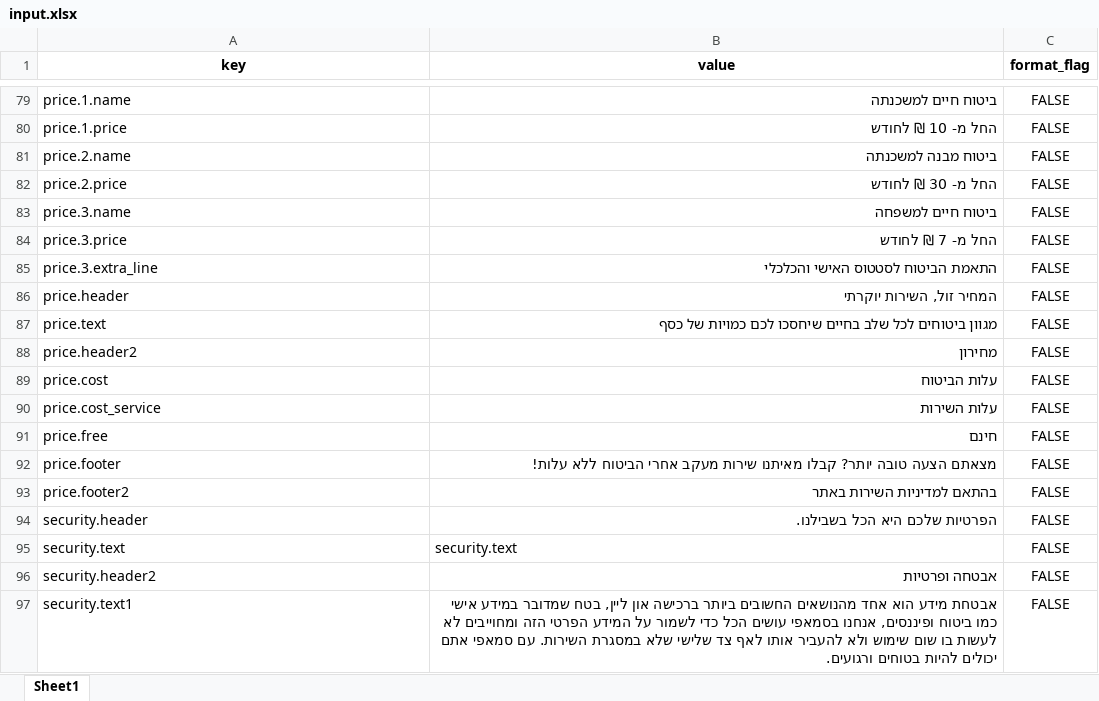
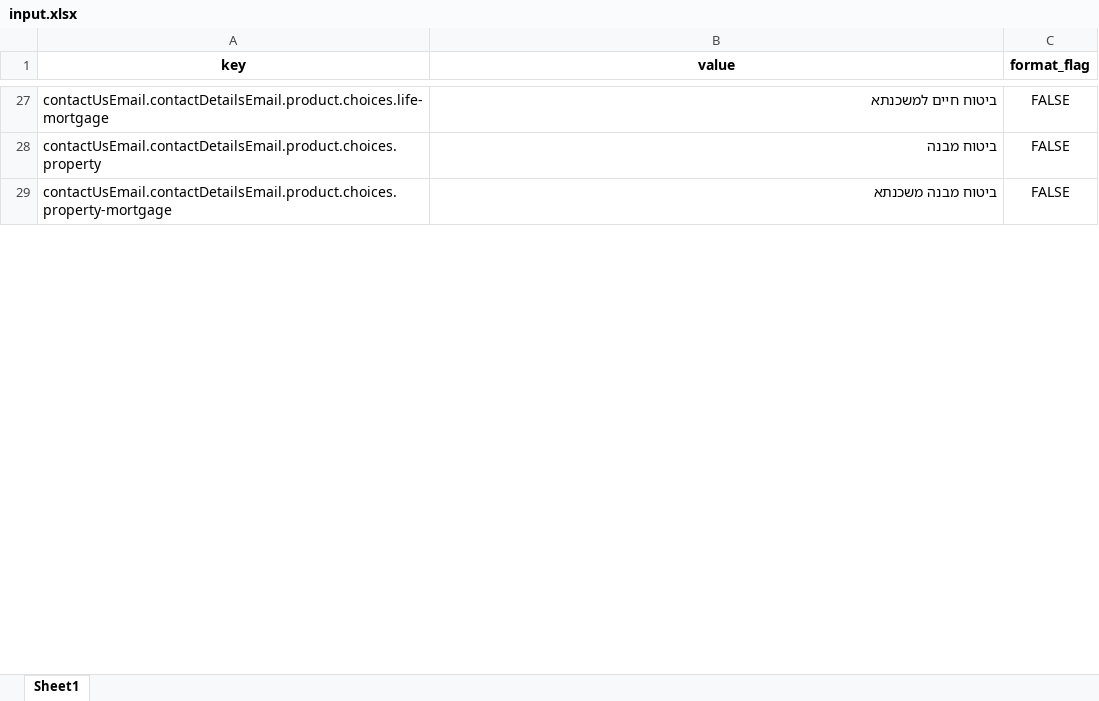
Before and after one commit to mufaqar/smapy, an Excel workbook: update_assets/input.xlsx, sheet Sheet1, drawn as a sheet; only a part is shown, gaps mark what is left out; values as stored, in another font and other column widths than the file's, no borders; removed rows and columns are numbered as before the commit, all else as after; the diff covers the shown part only; the diff names each change by its address in the sheet, - before the commit and + after, or states it on an @@ line.

```diff
--- a/update_assets/input.xlsx (sheet Sheet1)
+++ b/update_assets/input.xlsx (sheet Sheet1)
-A27 (key): price.1.name
+A27 (key): contactUsEmail.contactDetailsEmail.product.choices.life-mortgage
-B27 (value): ביטוח חיים למשכנתה
+B27 (value): ביטוח חיים למשכנתא
-row 80: price.1.price | החל מ- 10 ₪ לחודש | FALSE
+row 28: contactUsEmail.contactDetailsEmail.product.choices.property | ביטוח מבנה | FALSE
-A29 (key): price.2.name
+A29 (key): contactUsEmail.contactDetailsEmail.product.choices.property-mortgage
-B29 (value): ביטוח מבנה למשכנתה
+B29 (value): ביטוח מבנה משכנתא
-row 82: price.2.price | החל מ- 30 ₪ לחודש | FALSE
-row 83: price.3.name | ביטוח חיים למשפחה | FALSE
-row 84: price.3.price | החל מ- 7 ₪ לחודש | FALSE
-row 85: price.3.extra_line | התאמת הביטוח לסטטוס האישי והכלכלי | FALSE
-row 86: price.header | המחיר זול, השירות יוקרתי | FALSE
-row 87: price.text | מגוון ביטוחים לכל שלב בחיים שיחסכו לכם כמויות של כסף | FALSE
-row 88: price.header2 | מחירון | FALSE
-row 89: price.cost | עלות הביטוח | FALSE
-row 90: price.cost_service | עלות השירות | FALSE
-row 91: price.free | חינם | FALSE
-row 92: price.footer | מצאתם הצעה טובה יותר? קבלו מאיתנו שירות מעקב אחרי הביטוח ללא עלות! | FALSE
-row 93: price.footer2 | בהתאם למדיניות השירות באתר | FALSE
-row 94: security.header | הפרטיות שלכם היא הכל בשבילנו. | FALSE
-row 95: security.text | security.text | FALSE
-row 96: security.header2 | אבטחה ופרטיות | FALSE
-row 97: security.text1 | אבטחת מידע הוא אחד מהנושאים החשובים ביותר ברכישה און ליין, בטח שמדובר במידע אישי כמו ביטוח ופיננסים, אנחנו בסמאפי עושים הכל כדי לשמור על המידע הפרטי הזה ומחוייבים לא לעשות בו שום שימוש ולא להעביר אותו לאף צד שלישי שלא במסגרת השירות. עם סמאפי אתם יכולים להיות בטוחים ורגועים. | FALSE
```
Also changed, not shown: 40 added rows, 94 removed rows and 20 edited cells elsewhere in this sheet, 5 other files.
